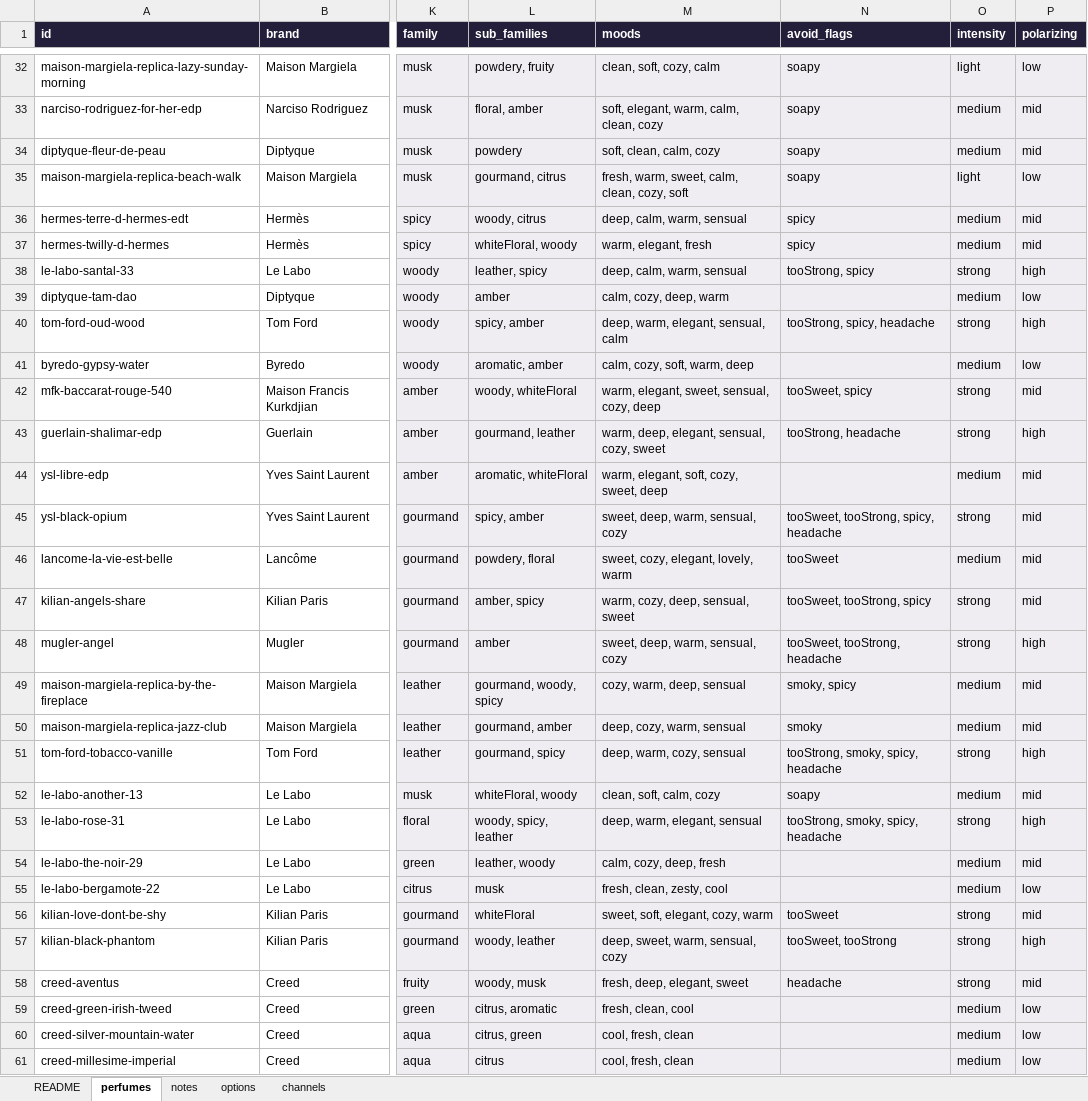
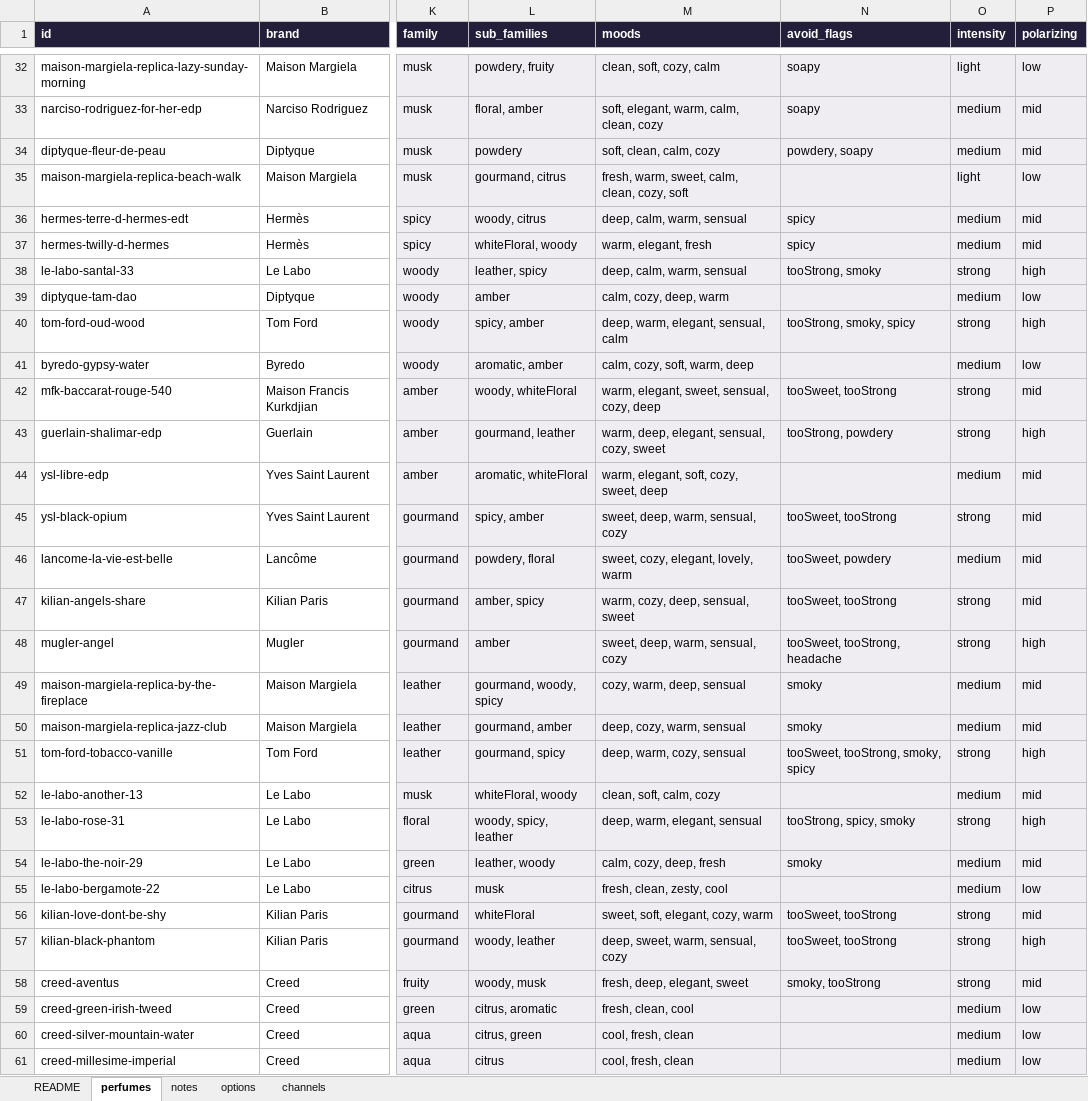
Before and after one commit to eroonsung/project-scentnote, an Excel workbook: docs/perfumes-draft.xlsx, sheet perfumes, drawn as a sheet; only a part is shown, gaps mark what is left out; values as stored, in another font and other column widths than the file's, no borders; the diff covers the shown part only; the diff names each change by its address in the sheet, - before the commit and + after, or states it on an @@ line.

```diff
--- a/docs/perfumes-draft.xlsx (sheet perfumes)
+++ b/docs/perfumes-draft.xlsx (sheet perfumes)
-N34 (avoid_flags): soapy
+N34 (avoid_flags): powdery, soapy
-N35 (avoid_flags): soapy
+N35 (avoid_flags): (empty)
-N38 (avoid_flags): tooStrong, spicy
+N38 (avoid_flags): tooStrong, smoky
-N40 (avoid_flags): tooStrong, spicy, headache
+N40 (avoid_flags): tooStrong, smoky, spicy
-N42 (avoid_flags): tooSweet, spicy
+N42 (avoid_flags): tooSweet, tooStrong
-N43 (avoid_flags): tooStrong, headache
+N43 (avoid_flags): tooStrong, powdery
-N45 (avoid_flags): tooSweet, tooStrong, spicy, headache
+N45 (avoid_flags): tooSweet, tooStrong
-N46 (avoid_flags): tooSweet
+N46 (avoid_flags): tooSweet, powdery
-N47 (avoid_flags): tooSweet, tooStrong, spicy
+N47 (avoid_flags): tooSweet, tooStrong
-N49 (avoid_flags): smoky, spicy
+N49 (avoid_flags): smoky
-N51 (avoid_flags): tooStrong, smoky, spicy, headache
+N51 (avoid_flags): tooSweet, tooStrong, smoky, spicy
-N52 (avoid_flags): soapy
+N52 (avoid_flags): (empty)
-N53 (avoid_flags): tooStrong, smoky, spicy, headache
+N53 (avoid_flags): tooStrong, spicy, smoky
-N54 (avoid_flags): (empty)
+N54 (avoid_flags): smoky
-N56 (avoid_flags): tooSweet
+N56 (avoid_flags): tooSweet, tooStrong
-N58 (avoid_flags): headache
+N58 (avoid_flags): smoky, tooStrong
```
Also changed, not shown: 34 edited cells elsewhere in this sheet, 3 other files.
